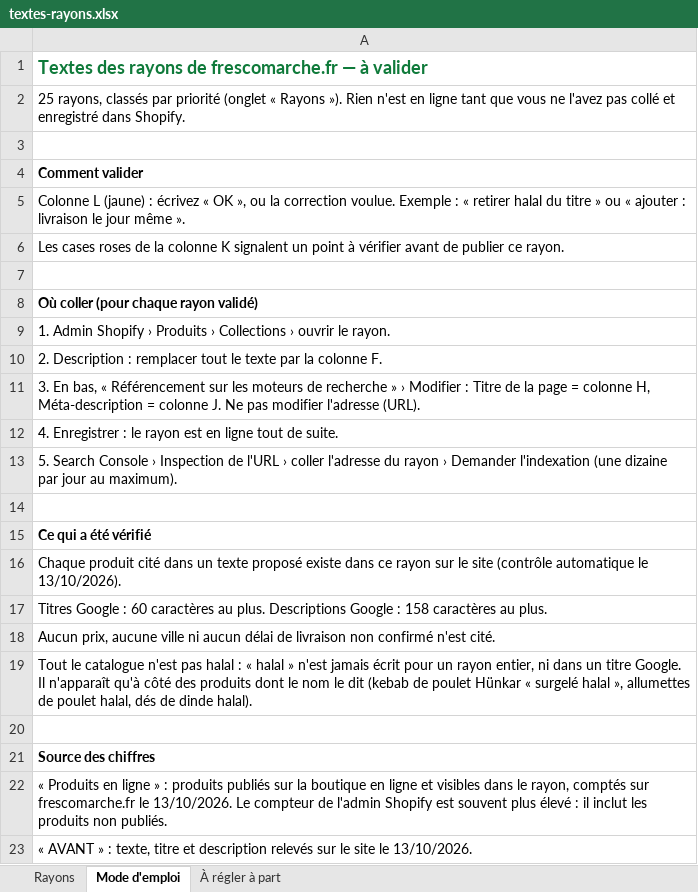
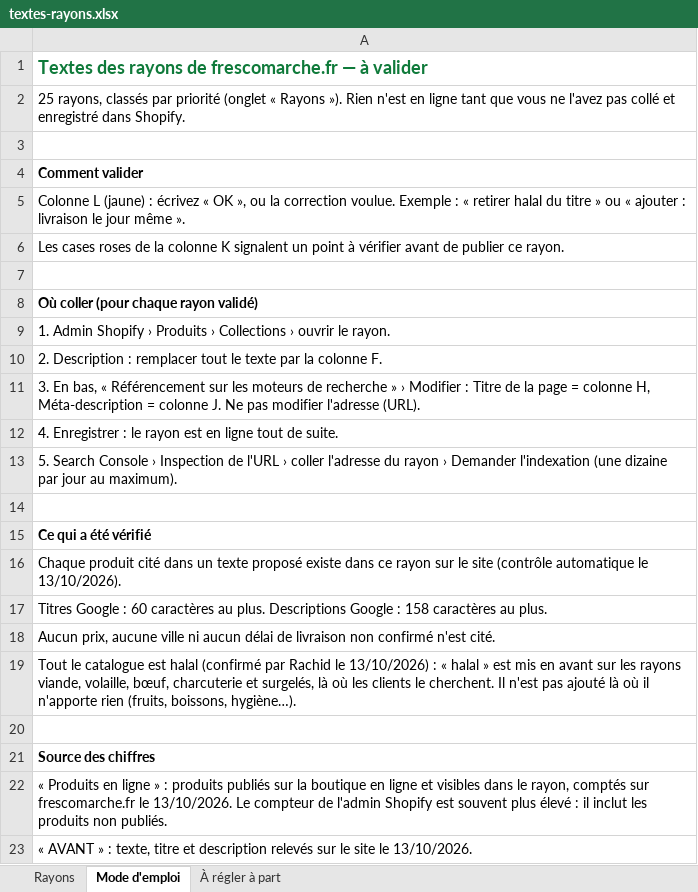
Before and after one commit to Idouska/est-render, an Excel workbook: fresco-marche/textes-rayons.xlsx, sheet Mode d'emploi, drawn as a sheet; values as stored, in another font and other column widths than the file's, no borders; the diff names each change by its address in the sheet, - before the commit and + after, or states it on an @@ line.

```diff
--- a/fresco-marche/textes-rayons.xlsx (sheet Mode d'emploi)
+++ b/fresco-marche/textes-rayons.xlsx (sheet Mode d'emploi)
-A19: …le catalogue n'est pas halal : « halal » n'est jamais écrit pour un rayon entier, ni dans un titre Google. Il n'apparaît qu'à côté des produits dont le nom le dit (kebab de poulet Hünkar « surgelé halal », allumettes de poulet halal, dés de dinde halal).
+A19: …le catalogue est halal (confirmé par Rachid le 13/10/2026) : « halal » est mis en avant sur les rayons viande, volaille, bœuf, charcuterie et surgelés, là où les clients le cherchent. Il n'est pas ajouté là où il n'apporte rien (fruits, boissons, hygiène…).
```
Also changed, not shown: sheet Rayons, sheet À régler à part, 16 other files.
